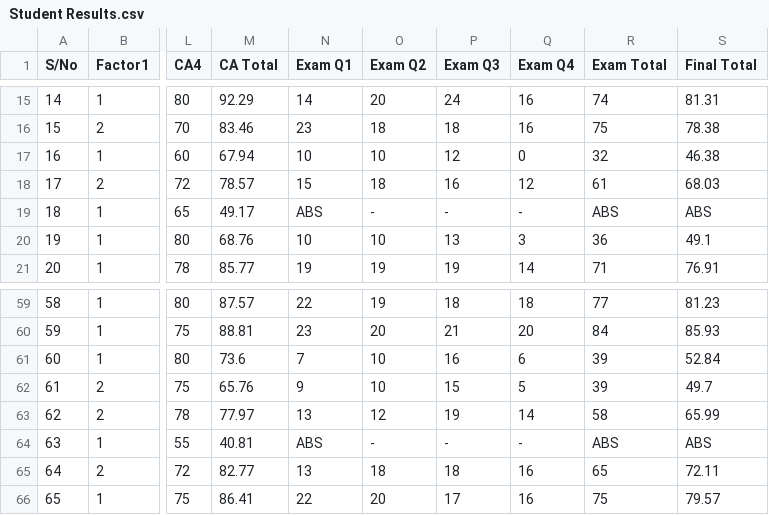
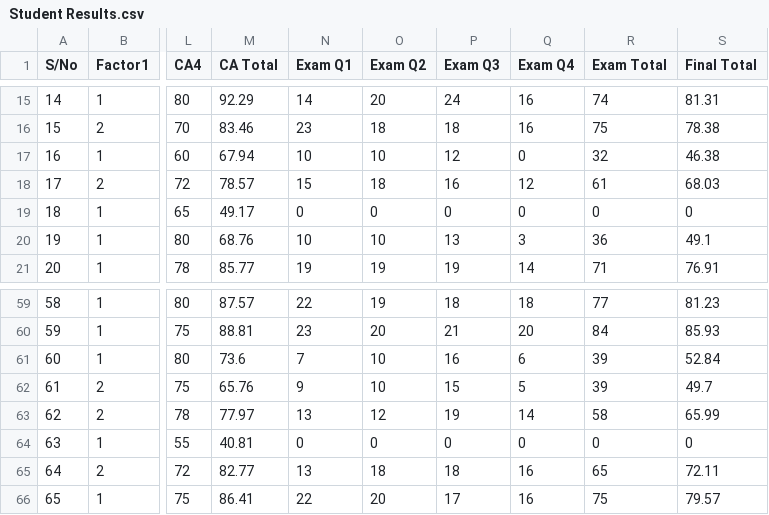
Before and after one commit to VinhVu95/FYP, a CSV file: Student Results.csv, drawn as a sheet; only a part is shown, gaps mark what is left out; the diff names each change by its address in the sheet, - before the commit and + after, or states it on an @@ line.

```diff
--- a/Student Results.csv
+++ b/Student Results.csv
-N19 (Exam Q1): ABS
+N19 (Exam Q1): 0
-O19 (Exam Q2): -
+O19 (Exam Q2): 0
-P19 (Exam Q3): -
+P19 (Exam Q3): 0
-Q19 (Exam Q4): -
+Q19 (Exam Q4): 0
-R19 (Exam Total): ABS
+R19 (Exam Total): 0
-S19 (Final Total): ABS
+S19 (Final Total): 0
-N64 (Exam Q1): ABS
+N64 (Exam Q1): 0
-O64 (Exam Q2): -
+O64 (Exam Q2): 0
-P64 (Exam Q3): -
+P64 (Exam Q3): 0
-Q64 (Exam Q4): -
+Q64 (Exam Q4): 0
-R64 (Exam Total): ABS
+R64 (Exam Total): 0
-S64 (Final Total): ABS
+S64 (Final Total): 0
```
Also changed, not shown: 10 other files.
